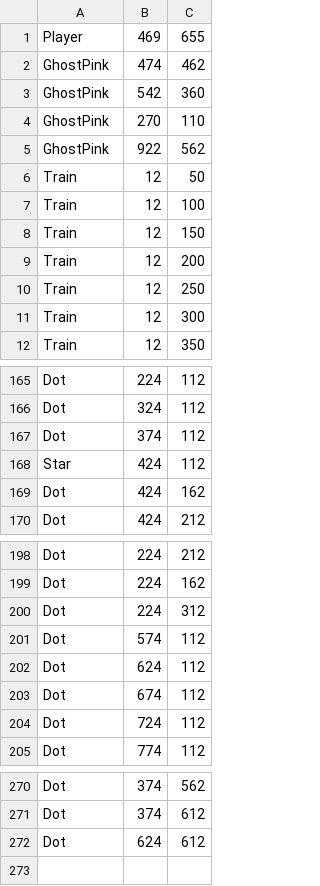
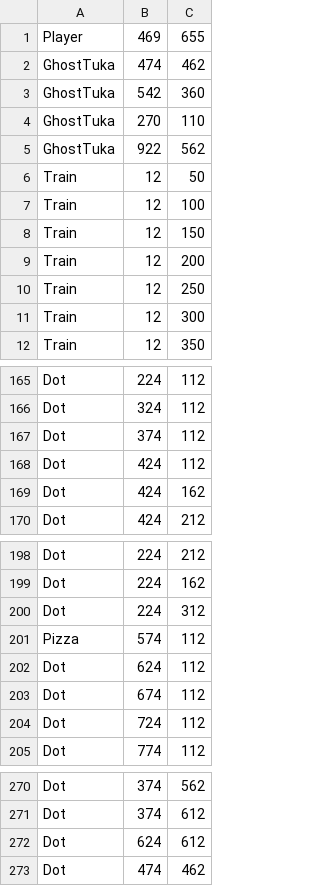
Before and after one commit to PaulaDariasSosa/Proyecto_LDH, a CSV file: res/level2.csv, drawn as a sheet; only a part is shown, gaps mark what is left out.

Commit message:
Add GhostTuka

```diff
--- a/res/level2.csv
+++ b/res/level2.csv
@@ -1,6 +1,6 @@
 Player,469,655
-GhostPink,474,462
-GhostPink,542,360
-GhostPink,270,110
-GhostPink,922,562
+GhostTuka,474,462
+GhostTuka,542,360
+GhostTuka,270,110
+GhostTuka,922,562
 Train,12,50
@@ -167,3 +167,3 @@ Dot,324,112
 Dot,374,112
-Star,424,112
+Dot,424,112
 Dot,424,162
@@ -200,3 +200,3 @@ Dot,224,162
 Dot,224,312
-Dot,574,112
+Pizza,574,112
 Dot,624,112
@@ -272 +272,2 @@ Dot,374,612
 Dot,624,612
+Dot,474,462
```
Also changed, not shown: res/level1.csv, 6 other files.
